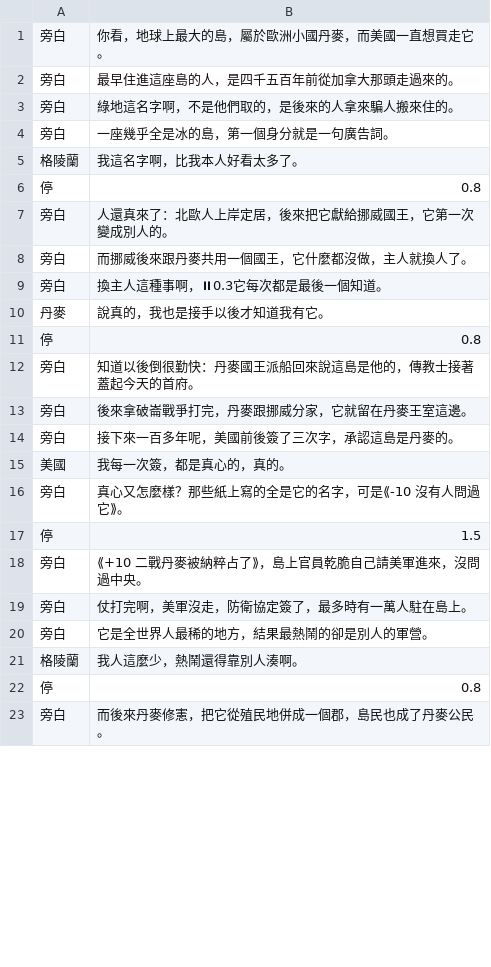
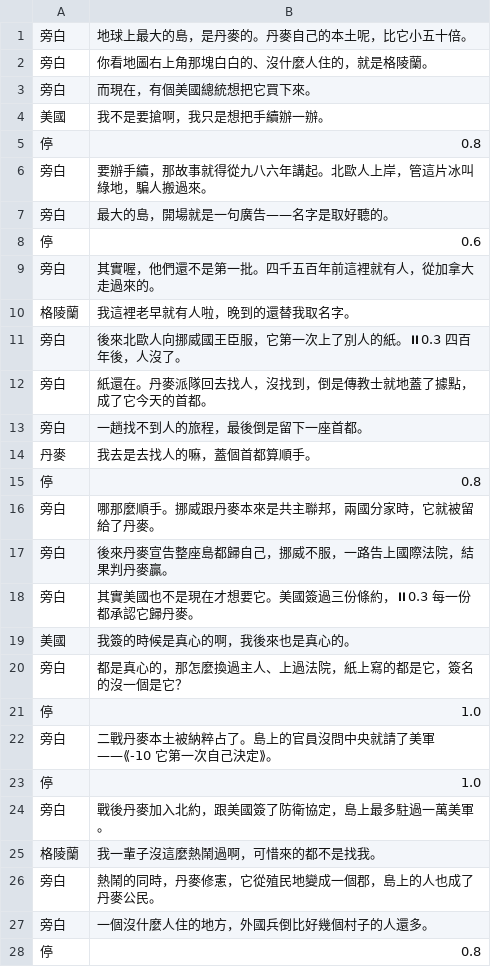
Before and after one commit to ifishlin/geo-pipeline, a TSV file: geo/stories/trump-greenland/3-script.tsv, drawn as a sheet; only a part is shown; the diff covers the shown part only.

```diff
--- a/geo/stories/trump-greenland/3-script.tsv
+++ b/geo/stories/trump-greenland/3-script.tsv
@@ -1,23 +1,28 @@
-旁白	你看，地球上最大的島，屬於歐洲小國丹麥，而美國一直想買走它。
-旁白	最早住進這座島的人，是四千五百年前從加拿大那頭走過來的。
-旁白	綠地這名字啊，不是他們取的，是後來的人拿來騙人搬來住的。
-旁白	一座幾乎全是冰的島，第一個身分就是一句廣告詞。
-格陵蘭	我這名字啊，比我本人好看太多了。
+旁白	地球上最大的島，是丹麥的。丹麥自己的本土呢，比它小五十倍。
+旁白	你看地圖右上角那塊白白的、沒什麼人住的，就是格陵蘭。
+旁白	而現在，有個美國總統想把它買下來。
+美國	我不是要搶啊，我只是想把手續辦一辦。
 停	0.8
-旁白	人還真來了：北歐人上岸定居，後來把它獻給挪威國王，它第一次變成別人的。
-旁白	而挪威後來跟丹麥共用一個國王，它什麼都沒做，主人就換人了。
-旁白	換主人這種事啊，⏸0.3它每次都是最後一個知道。
-丹麥	說真的，我也是接手以後才知道我有它。
+旁白	要辦手續，那故事就得從九八六年講起。北歐人上岸，管這片冰叫綠地，騙人搬過來。
+旁白	最大的島，開場就是一句廣告——名字是取好聽的。
+停	0.6
+旁白	其實喔，他們還不是第一批。四千五百年前這裡就有人，從加拿大走過來的。
+格陵蘭	我這裡老早就有人啦，晚到的還替我取名字。
+旁白	後來北歐人向挪威國王臣服，它第一次上了別人的紙。⏸0.3 四百年後，人沒了。
+旁白	紙還在。丹麥派隊回去找人，沒找到，倒是傳教士就地蓋了據點，成了它今天的首都。
+旁白	一趟找不到人的旅程，最後倒是留下一座首都。
+丹麥	我去是去找人的嘛，蓋個首都算順手。
 停	0.8
-旁白	知道以後倒很勤快：丹麥國王派船回來說這島是他的，傳教士接著蓋起今天的首府。
-旁白	後來拿破崙戰爭打完，丹麥跟挪威分家，它就留在丹麥王室這邊。
-旁白	接下來一百多年呢，美國前後簽了三次字，承認這島是丹麥的。
-美國	我每一次簽，都是真心的，真的。
-旁白	真心又怎麼樣？那些紙上寫的全是它的名字，可是⟪-10 沒有人問過它⟫。
-停	1.5
-旁白	⟪+10 二戰丹麥被納粹占了⟫，島上官員乾脆自己請美軍進來，沒問過中央。
-旁白	仗打完啊，美軍沒走，防衛協定簽了，最多時有一萬人駐在島上。
-旁白	它是全世界人最稀的地方，結果最熱鬧的卻是別人的軍營。
-格陵蘭	我人這麼少，熱鬧還得靠別人湊啊。
+旁白	哪那麼順手。挪威跟丹麥本來是共主聯邦，兩國分家時，它就被留給了丹麥。
+旁白	後來丹麥宣告整座島都歸自己，挪威不服，一路告上國際法院，結果判丹麥贏。
+旁白	其實美國也不是現在才想要它。美國簽過三份條約，⏸0.3 每一份都承認它歸丹麥。
+美國	我簽的時候是真心的啊，我後來也是真心的。
+旁白	都是真心的，那怎麼換過主人、上過法院，紙上寫的都是它，簽名的沒一個是它？
+停	1.0
+旁白	二戰丹麥本土被納粹占了。島上的官員沒問中央就請了美軍——⟪-10 它第一次自己決定⟫。
+停	1.0
+旁白	戰後丹麥加入北約，跟美國簽了防衛協定，島上最多駐過一萬美軍。
+格陵蘭	我一輩子沒這麼熱鬧過啊，可惜來的都不是找我。
+旁白	熱鬧的同時，丹麥修憲，它從殖民地變成一個郡，島上的人也成了丹麥公民。
+旁白	一個沒什麼人住的地方，外國兵倒比好幾個村子的人還多。
 停	0.8
-旁白	而後來丹麥修憲，把它從殖民地併成一個郡，島民也成了丹麥公民。
```
Also changed, not shown: 3 added rows, 7 removed rows and 12 edited cells elsewhere in this file, geo/stories/trump-greenland/3-script.parts.tsv, geo/stories/trump-greenland/3-script.plain.tsv, 50 other files.
